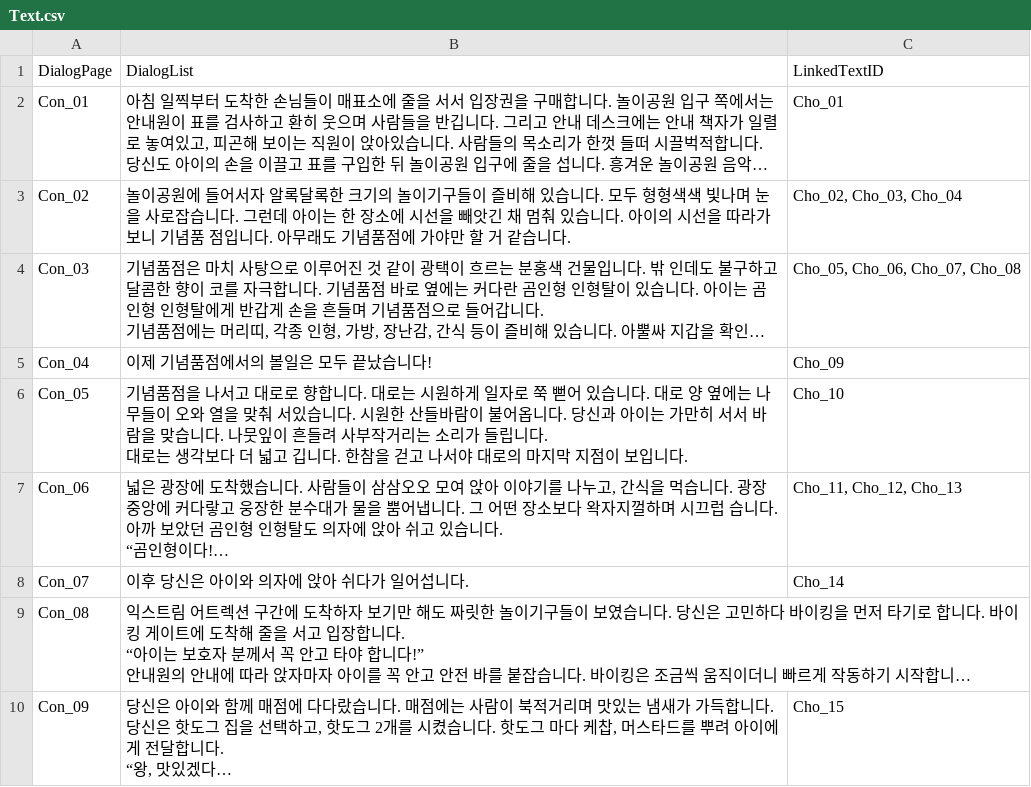
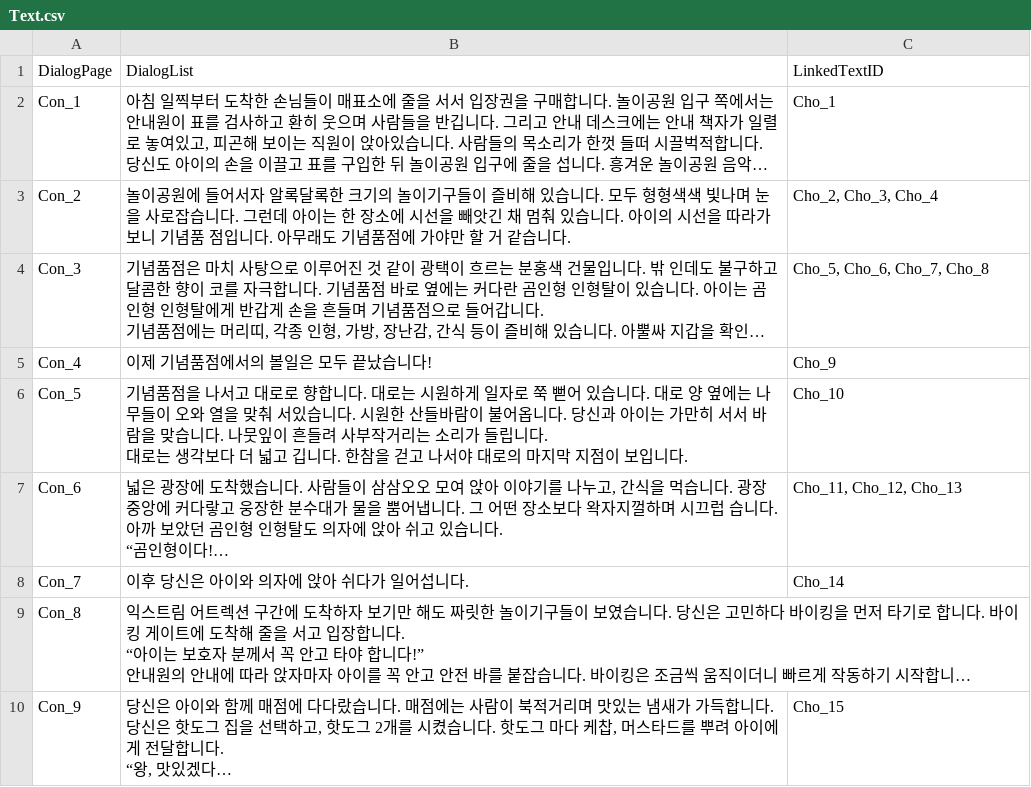
Before and after one commit to Tarae0419/TextGame, a CSV file: Assets/Resources/Text.csv, drawn as a sheet; long unchanged cells end in …; the diff names each change by its address in the sheet, - before the commit and + after, or states it on an @@ line.

```diff
--- a/Assets/Resources/Text.csv
+++ b/Assets/Resources/Text.csv
-A2: Con_01
+A2: Con_1
-C2: Cho_01
+C2: Cho_1
-A3: Con_02
+A3: Con_2
-C3: Cho_02, Cho_03, Cho_04
+C3: Cho_2, Cho_3, Cho_4
-A4: Con_03
+A4: Con_3
-C4: Cho_05, Cho_06, Cho_07, Cho_08
+C4: Cho_5, Cho_6, Cho_7, Cho_8
-A5: Con_04
+A5: Con_4
-C5: Cho_09
+C5: Cho_9
-A6: Con_05
+A6: Con_5
-A7: Con_06
+A7: Con_6
-A8: Con_07
+A8: Con_7
-A9: Con_08
+A9: Con_8
-A10: Con_09
+A10: Con_9
```
Also changed, not shown: Assets/Resources/Choice.csv, Assets/Resources/Result.csv, 9 other files.
